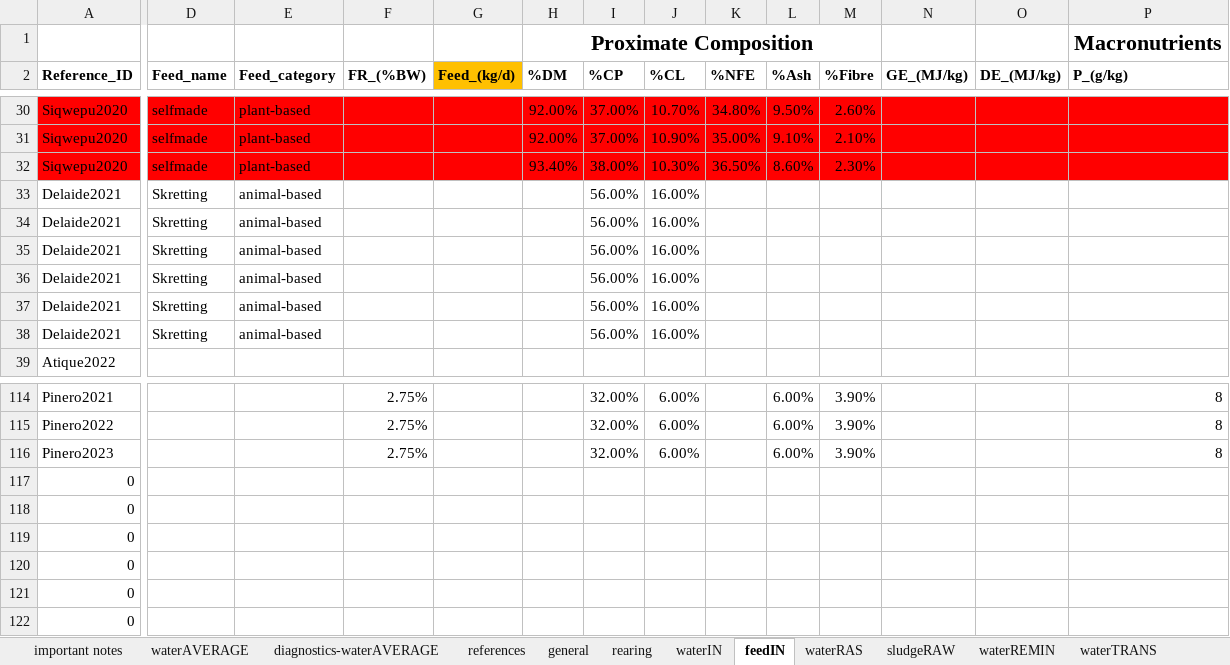
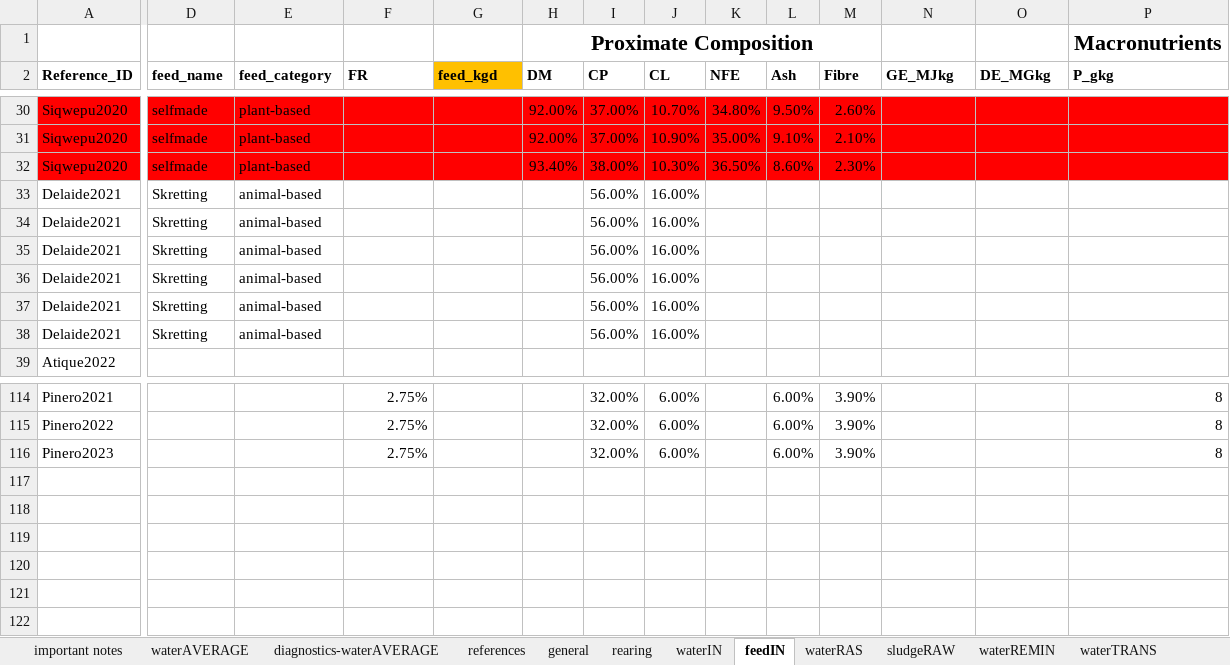
Before and after one commit to TellAnAx/apo-sub-1, an Excel workbook: 2 - Nutrient Solubility/data/Aquaponics - Masterfile Nutrients.xlsx, sheet feedIN, drawn as a sheet; only a part is shown, gaps mark what is left out; values as stored, in another font and other column widths than the file's, no borders; rows hold the shown columns only; the diff covers the shown part only; the diff names each change by its address in the sheet, - before the commit and + after, or states it on an @@ line.

Commit message:
Additions to the Nutrient Discharge file made

```diff
--- a/2 - Nutrient Solubility/data/Aquaponics - Masterfile Nutrients.xlsx (sheet feedIN)
+++ b/2 - Nutrient Solubility/data/Aquaponics - Masterfile Nutrients.xlsx (sheet feedIN)
-D2: Feed_name
+D2: feed_name
-E2: Feed_category
+E2: feed_category
-F2: FR_(%BW)
+F2: FR
-G2: Feed_(kg/d)
+G2: feed_kgd
-H2: %DM
+H2: DM
-I2: %CP
+I2: CP
-J2: %CL
+J2: CL
-K2: %NFE
+K2: NFE
-L2: %Ash
+L2: Ash
-M2: %Fibre
+M2: Fibre
-N2: GE_(MJ/kg)
+N2: GE_MJkg
-O2: DE_(MJ/kg)
+O2: DE_MGkg
-P2: P_(g/kg)
+P2: P_gkg
-row 117: 0
-row 118: 0
-row 119: 0
-row 120: 0
-row 121: 0
-row 122: 0
```
Also changed, not shown: 14 edited cells and cell formats elsewhere in this sheet, sheet waterIN, sheet rearing, 2 other files.
